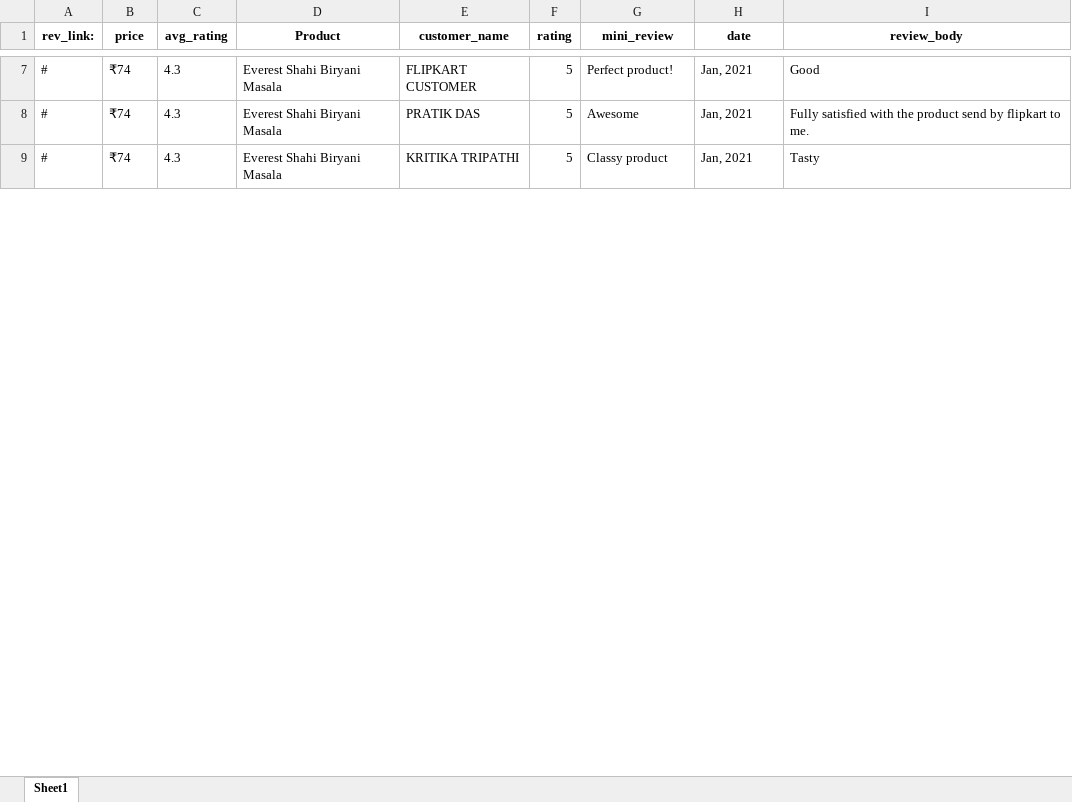
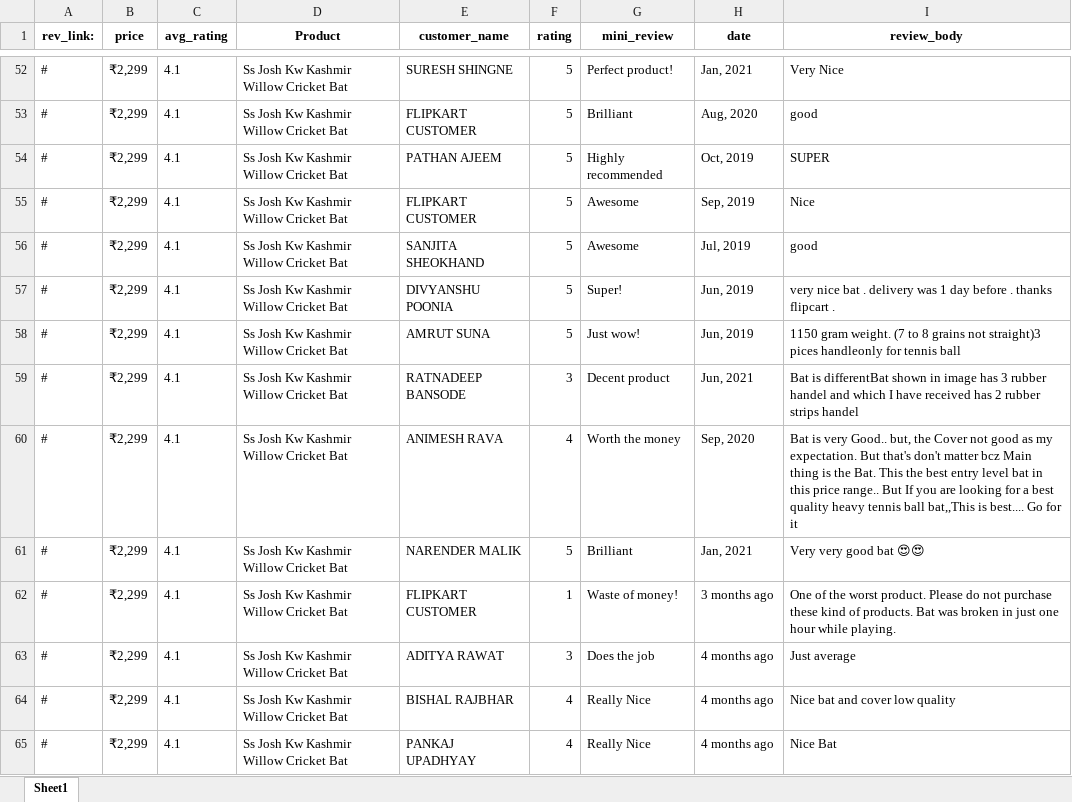
Before and after one commit to muralimanas30/PROJECT-3, an Excel workbook: new.xlsx, sheet Sheet1, drawn as a sheet; only a part is shown, gaps mark what is left out; values as stored, in another font and other column widths than the file's, no borders; addresses are those after the commit; the diff covers the shown part only; the diff names each change by its address in the sheet, - before the commit and + after, or states it on an @@ line.

```diff
--- a/new.xlsx (sheet Sheet1)
+++ b/new.xlsx (sheet Sheet1)
-B52 (price): ₹74
+B52 (price): ₹2,299
-C52 (avg_rating): 4.3
+C52 (avg_rating): 4.1
-D52 (Product): Everest Shahi Biryani Masala
+D52 (Product): Ss Josh Kw Kashmir Willow Cricket Bat
-E52 (customer_name): FLIPKART CUSTOMER
+E52 (customer_name): SURESH SHINGNE
-I52 (review_body): Good
+I52 (review_body): Very Nice
+row 53: # | ₹2,299 | 4.1 | Ss Josh Kw Kashmir Willow Cricket Bat | FLIPKART CUSTOMER | 5 | Brilliant | Aug, 2020 | good
+row 54: # | ₹2,299 | 4.1 | Ss Josh Kw Kashmir Willow Cricket Bat | PATHAN AJEEM | 5 | Highly recommended | Oct, 2019 | SUPER
+row 55: # | ₹2,299 | 4.1 | Ss Josh Kw Kashmir Willow Cricket Bat | FLIPKART CUSTOMER | 5 | Awesome | Sep, 2019 | Nice
-B56 (price): ₹74
+B56 (price): ₹2,299
-C56 (avg_rating): 4.3
+C56 (avg_rating): 4.1
-D56 (Product): Everest Shahi Biryani Masala
+D56 (Product): Ss Josh Kw Kashmir Willow Cricket Bat
-E56 (customer_name): PRATIK DAS
+E56 (customer_name): SANJITA SHEOKHAND
-H56 (date): Jan, 2021
+H56 (date): Jul, 2019
-I56 (review_body): Fully satisfied with the product send by flipkart to me.
+I56 (review_body): good
+row 57: # | ₹2,299 | 4.1 | Ss Josh Kw Kashmir Willow Cricket Bat | DIVYANSHU POONIA | 5 | Super! | Jun, 2019 | very nice bat . delivery was 1 day before . thanks flipcart .
+row 58: # | ₹2,299 | 4.1 | Ss Josh Kw Kashmir Willow Cricket Bat | AMRUT SUNA | 5 | Just wow! | Jun, 2019 | 1150 gram weight. (7 to 8 grains not straight)3 pices handleonly for tennis ball
+row 59: # | ₹2,299 | 4.1 | Ss Josh Kw Kashmir Willow Cricket Bat | RATNADEEP BANSODE | 3 | Decent product | Jun, 2021 | Bat is differentBat shown in image has 3 rubber handel and which I have received has 2 rubber strips handel
+row 60: # | ₹2,299 | 4.1 | Ss Josh Kw Kashmir Willow Cricket Bat | ANIMESH RAVA | 4 | Worth the money | Sep, 2020 | Bat is very Good.. but, the Cover not good as my expectation. But that's don't matter bcz Main thing is the Bat. This the best entry level bat in this price range.. But If you are looking for a best quality heavy tennis ball bat,,This is best.... Go for it
-B61 (price): ₹74
+B61 (price): ₹2,299
-C61 (avg_rating): 4.3
+C61 (avg_rating): 4.1
-D61 (Product): Everest Shahi Biryani Masala
+D61 (Product): Ss Josh Kw Kashmir Willow Cricket Bat
-E61 (customer_name): KRITIKA TRIPATHI
+E61 (customer_name): NARENDER MALIK
-G61 (mini_review): Classy product
+G61 (mini_review): Brilliant
-I61 (review_body): Tasty
+I61 (review_body): Very very good bat 😍😍
+row 62: # | ₹2,299 | 4.1 | Ss Josh Kw Kashmir Willow Cricket Bat | FLIPKART CUSTOMER | 1 | Waste of money! | 3 months ago | One of the worst product. Please do not purchase these kind of products. Bat was broken in just one hour while playing.
+row 63: # | ₹2,299 | 4.1 | Ss Josh Kw Kashmir Willow Cricket Bat | ADITYA RAWAT | 3 | Does the job | 4 months ago | Just average
+row 64: # | ₹2,299 | 4.1 | Ss Josh Kw Kashmir Willow Cricket Bat | BISHAL RAJBHAR | 4 | Really Nice | 4 months ago | Nice bat and cover low quality
+row 65: # | ₹2,299 | 4.1 | Ss Josh Kw Kashmir Willow Cricket Bat | PANKAJ UPADHYAY | 4 | Really Nice | 4 months ago | Nice Bat
```
Also changed, not shown: 72 added rows, 2 removed rows and 86 edited cells elsewhere in this sheet, 3 other files.
